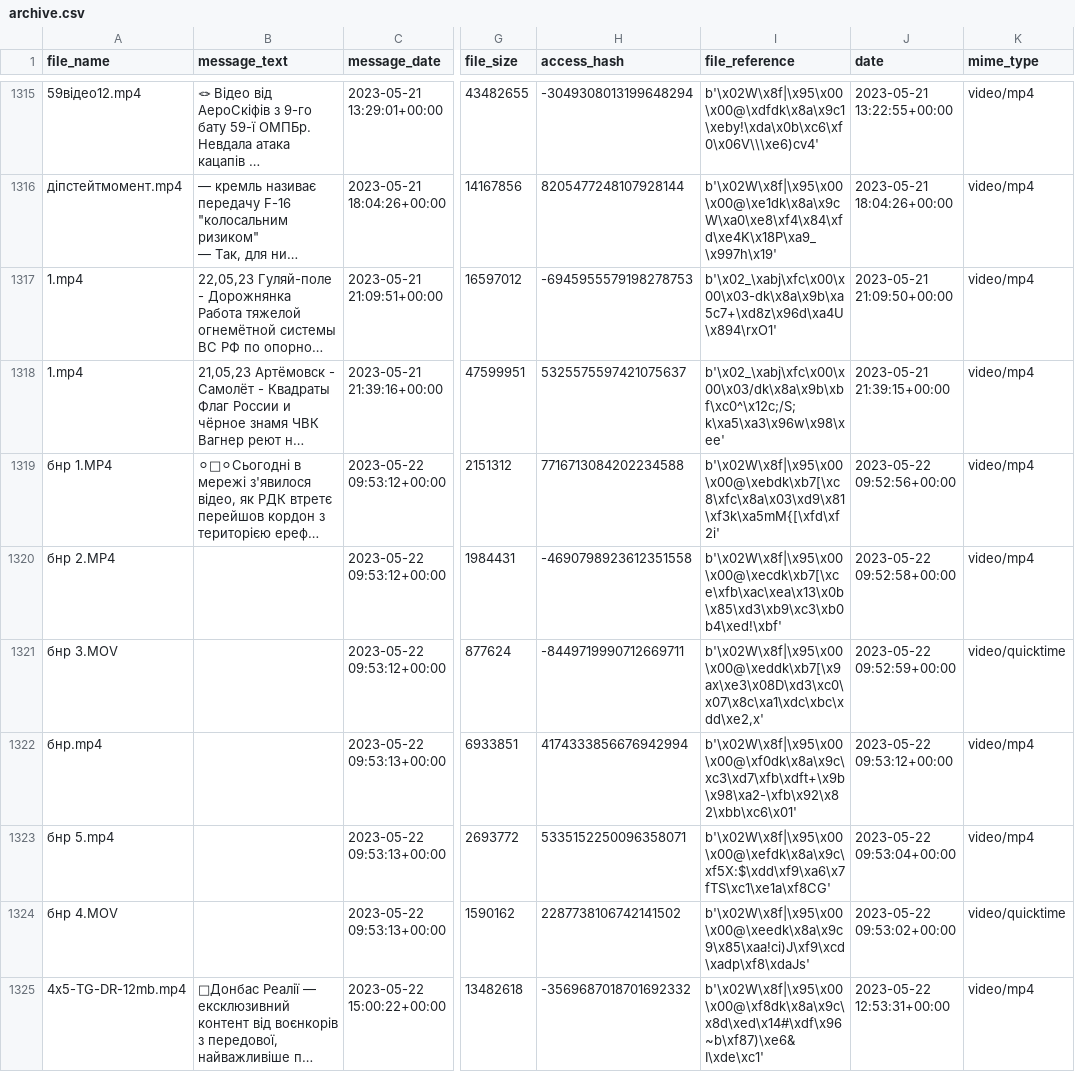
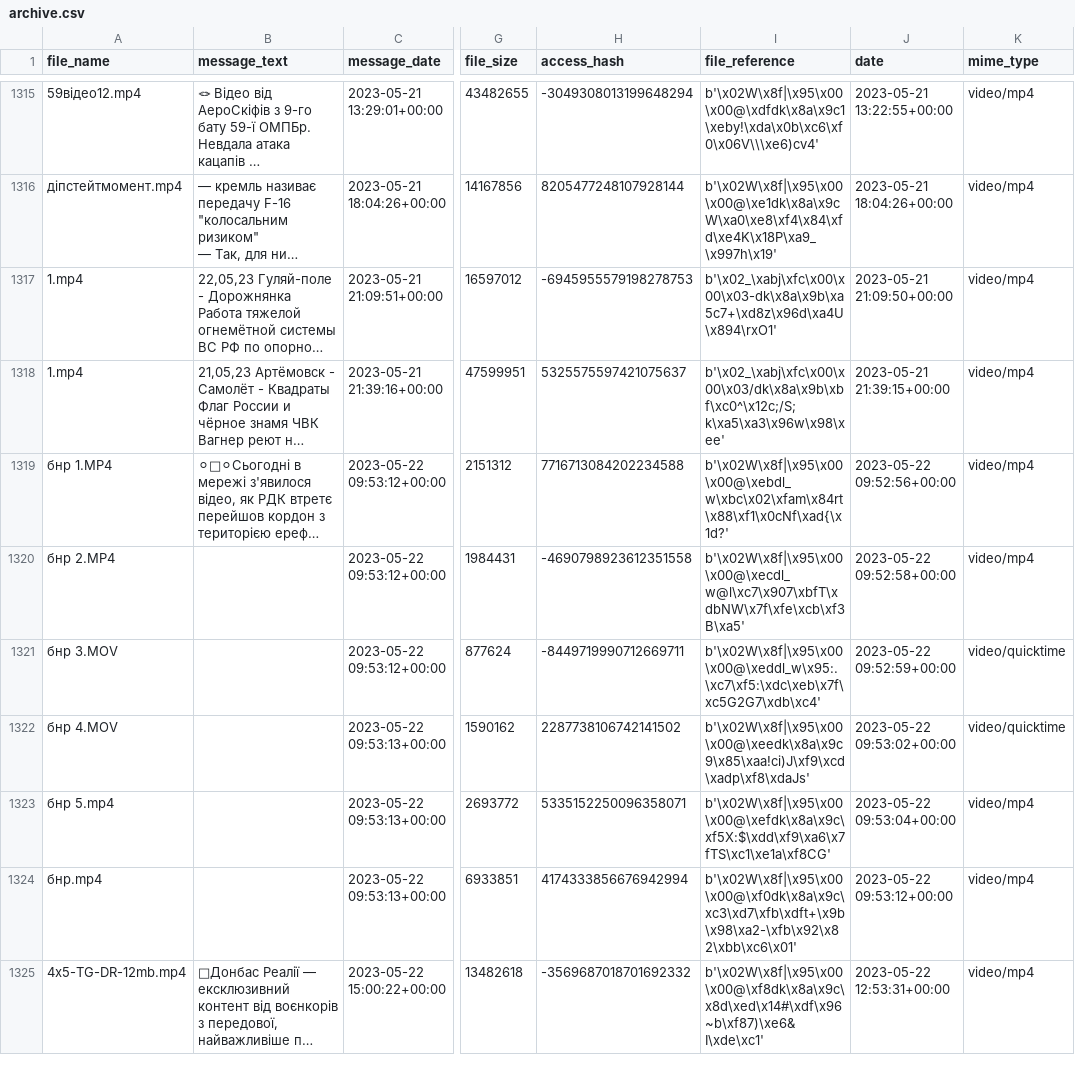
Before and after one commit to kkruglik/hackathon, a CSV file: app/scraped_data/archive.csv, drawn as a sheet; only a part is shown, gaps mark what is left out; long unchanged cells end in …; the diff names each change by its address in the sheet, - before the commit and + after, or states it on an @@ line.

```diff
--- a/app/scraped_data/archive.csv
+++ b/app/scraped_data/archive.csv
-I1319 (file_reference): b'\x02W\x8f|\x95\x00\x00@\xebdk\xb7[\xc8\xfc\x8a\x03\xd9\x81\xf3k\xa5mM{[\xfd\xf2i'
+I1319 (file_reference): b'\x02W\x8f|\x95\x00\x00@\xebdl_w\xbc\x02\xfam\x84rt\x88\xf1\x0cNf\xad{\x1d?'
-I1320 (file_reference): b'\x02W\x8f|\x95\x00\x00@\xecdk\xb7[\xce\xfb\xac\xea\x13\x0b\x85\xd3\xb9\xc3\xb0b4\xed!\xbf'
+I1320 (file_reference): b'\x02W\x8f|\x95\x00\x00@\xecdl_w@l\xc7\x907\xbfT\xdbNW\x7f\xfe\xcb\xf3B\xa5'
-I1321 (file_reference): b'\x02W\x8f|\x95\x00\x00@\xeddk\xb7[\x9ax\xe3\x08D\xd3\xc0\x07\x8c\xa1\xdc\xbc\xdd\xe2,x'
+I1321 (file_reference): b'\x02W\x8f|\x95\x00\x00@\xeddl_w\x95:.\xc7\xf5:\xdc\xeb\x7f\xc5G2G7\xdb\xc4'
@@ row 1324 moved to row 1322: бнр 4.MOV @@
```
Also changed, not shown: app/scraped_data/2023-05-21/2023-05-21.csv, app/scraped_data/creamy_caprice.csv, 15 other files.
